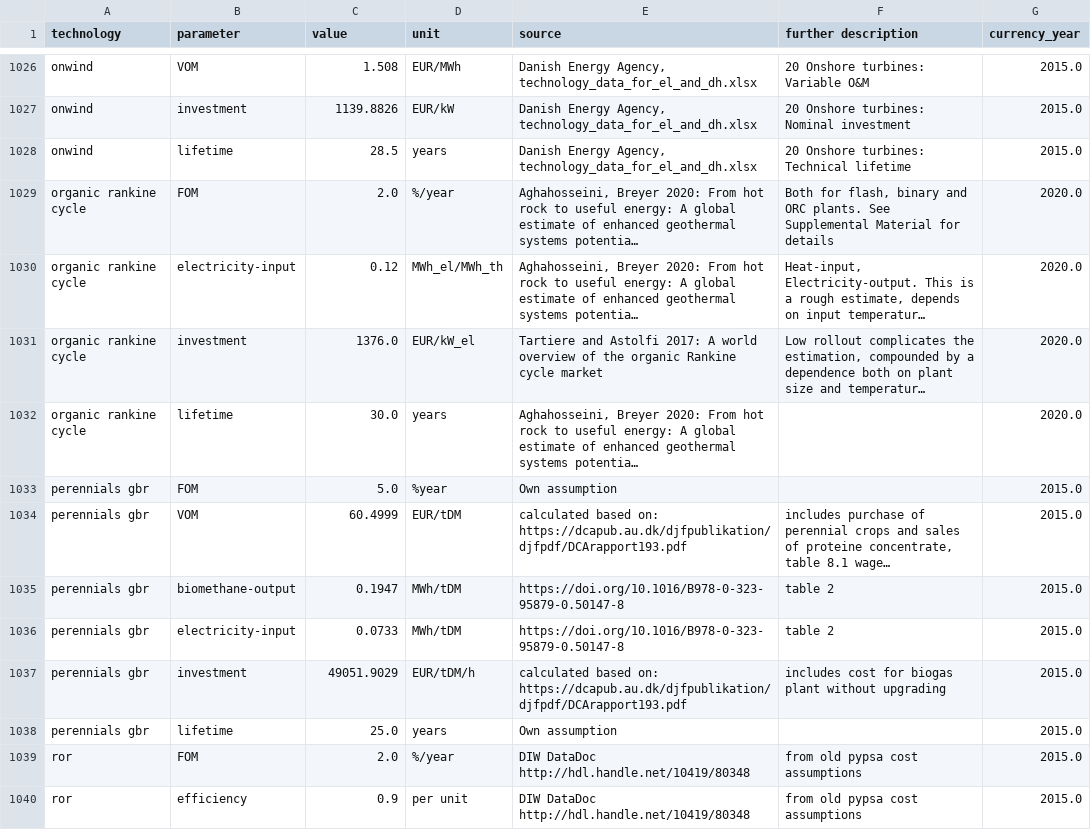
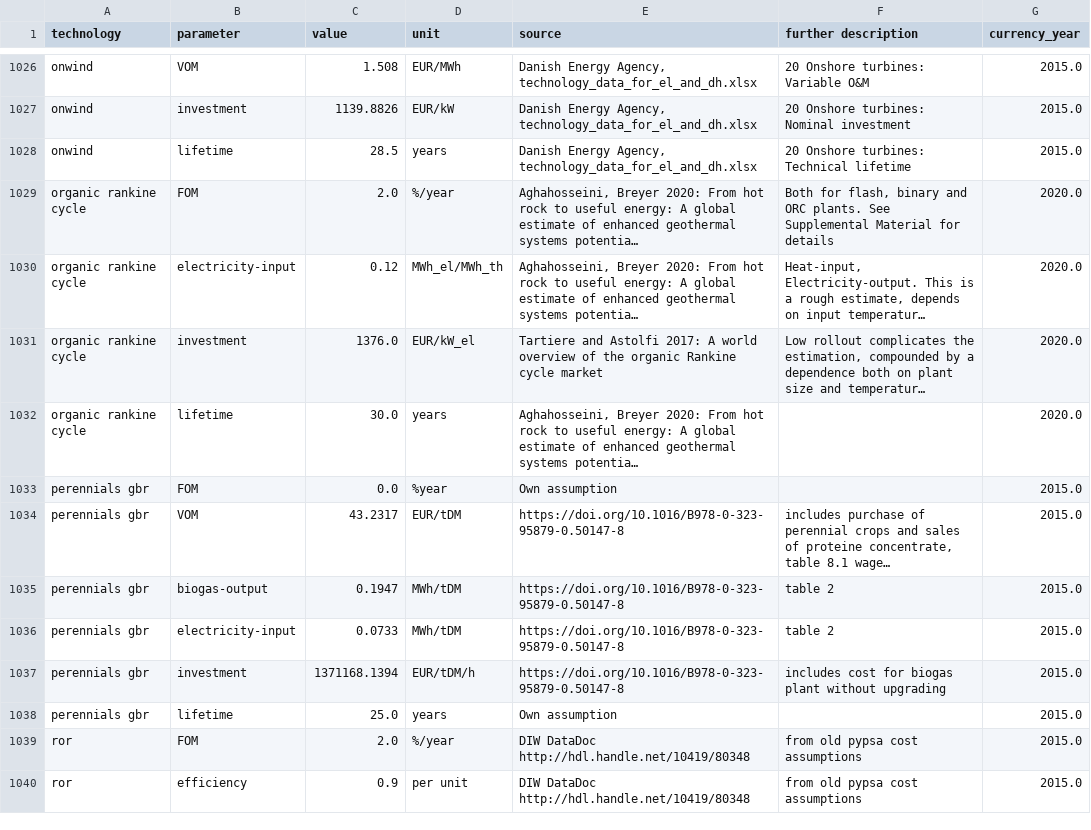
Before and after one commit to BertoGBG/technology-data, a CSV file: outputs/costs_2025.csv, drawn as a sheet; only a part is shown, gaps mark what is left out; long unchanged cells end in …; the diff names each change by its address in the sheet, - before the commit and + after, or states it on an @@ line.

```diff
--- a/outputs/costs_2025.csv
+++ b/outputs/costs_2025.csv
-C1033 (value): 5.0
+C1033 (value): 0.0
-C1034 (value): 60.4999
+C1034 (value): 43.2317
-E1034 (source): calculated based on: https://dcapub.au.dk/djfpublikation/djfpdf/DCArapport193.pdf
+E1034 (source): https://doi.org/10.1016/B978-0-323-95879-0.50147-8
-B1035 (parameter): biomethane-output
+B1035 (parameter): biogas-output
-C1037 (value): 49051.9029
+C1037 (value): 1371168.1394
-E1037 (source): calculated based on: https://dcapub.au.dk/djfpublikation/djfpdf/DCArapport193.pdf
+E1037 (source): https://doi.org/10.1016/B978-0-323-95879-0.50147-8
```
Also changed, not shown: outputs/costs_2020.csv, outputs/costs_2030.csv, 4 other files.
